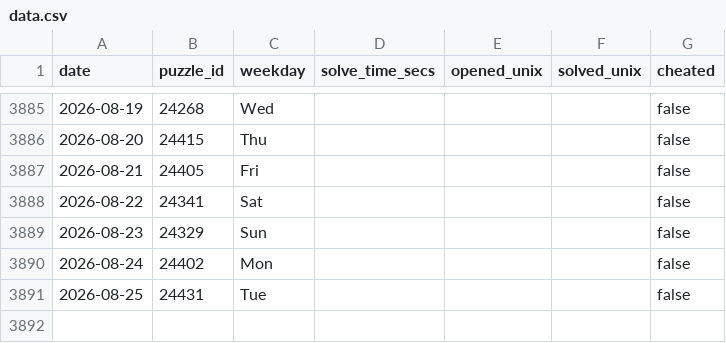
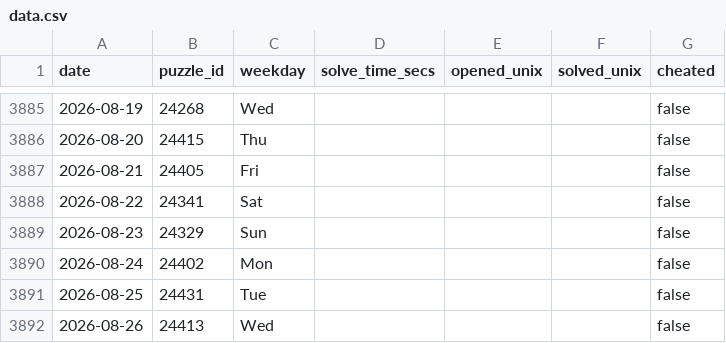
Before and after one commit to samleitermann/NYTMiniScraper, a CSV file: data.csv, drawn as a sheet; only a part is shown, gaps mark what is left out.

```diff
--- a/data.csv
+++ b/data.csv
@@ -3891 +3891,2 @@ date,puzzle_id,weekday,solve_time_secs,opened_unix,solved_unix,cheated
 2026-08-25,24431,Tue,,,,false
+2026-08-26,24413,Wed,,,,false
```
Also changed, not shown: 2 other files.
